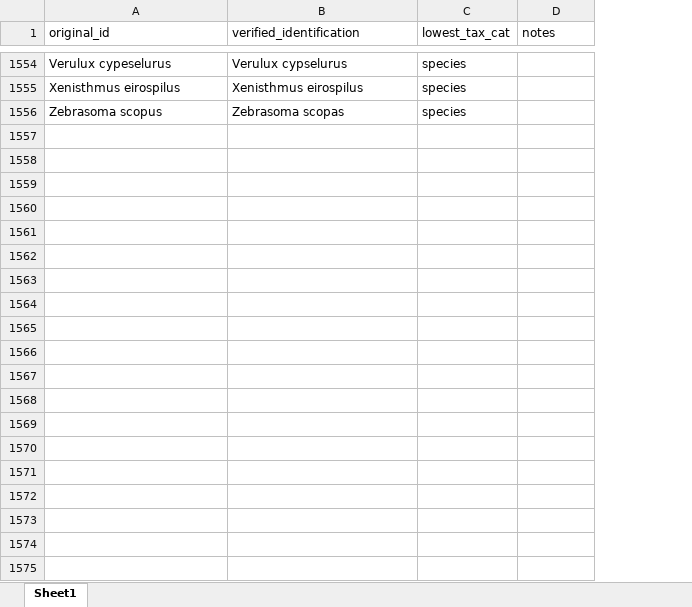
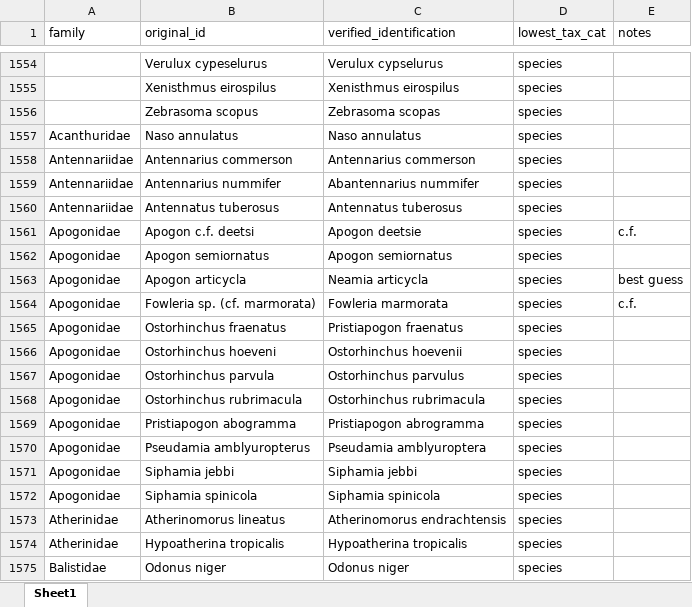
Before and after one commit to philippinespire/fish_biodiversity, an Excel workbook: data/All_confirmed_names.xlsx, sheet Sheet1, drawn as a sheet; only a part is shown, gaps mark what is left out; values as stored, in another font and other column widths than the file's, no borders; the diff covers the shown part only; the diff names each change by its address in the sheet, - before the commit and + after, or states it on an @@ line.

```diff
--- a/data/All_confirmed_names.xlsx (sheet Sheet1)
+++ b/data/All_confirmed_names.xlsx (sheet Sheet1)
+column A (family), empty
+row 1557: Acanthuridae | Naso annulatus | Naso annulatus | species
+row 1558: Antennariidae | Antennarius commerson | Antennarius commerson | species
+row 1559: Antennariidae | Antennarius nummifer | Abantennarius nummifer | species
+row 1560: Antennariidae | Antennatus tuberosus | Antennatus tuberosus | species
+row 1561: Apogonidae | Apogon c.f. deetsi | Apogon deetsie | species | c.f.
+row 1562: Apogonidae | Apogon semiornatus | Apogon semiornatus | species
+row 1563: Apogonidae | Apogon articycla | Neamia articycla | species | best guess
+row 1564: Apogonidae | Fowleria sp. (cf. marmorata) | Fowleria marmorata | species | c.f.
+row 1565: Apogonidae | Ostorhinchus fraenatus | Pristiapogon fraenatus | species
+row 1566: Apogonidae | Ostorhinchus hoeveni | Ostorhinchus hoevenii | species
+row 1567: Apogonidae | Ostorhinchus parvula | Ostorhinchus parvulus | species
+row 1568: Apogonidae | Ostorhinchus rubrimacula | Ostorhinchus rubrimacula | species
+row 1569: Apogonidae | Pristiapogon abogramma | Pristiapogon abrogramma | species
+row 1570: Apogonidae | Pseudamia amblyuropterus | Pseudamia amblyuroptera | species
+row 1571: Apogonidae | Siphamia jebbi | Siphamia jebbi | species
+row 1572: Apogonidae | Siphamia spinicola | Siphamia spinicola | species
+row 1573: Atherinidae | Atherinomorus lineatus | Atherinomorus endrachtensis | species
+row 1574: Atherinidae | Hypoatherina tropicalis | Hypoatherina tropicalis | species
+row 1575: Balistidae | Odonus niger | Odonus niger | species
```
Also changed, not shown: 142 added rows elsewhere in this sheet, scripts/all_column_names.xlsx, 9 other files.
